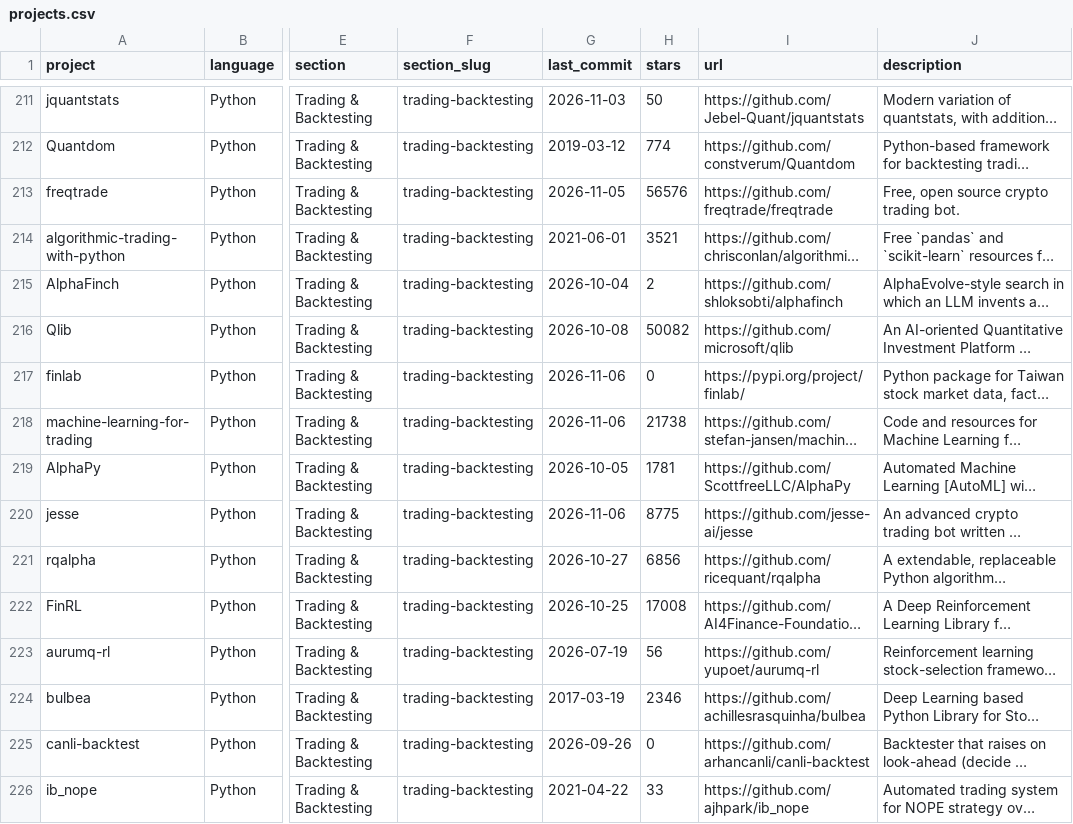
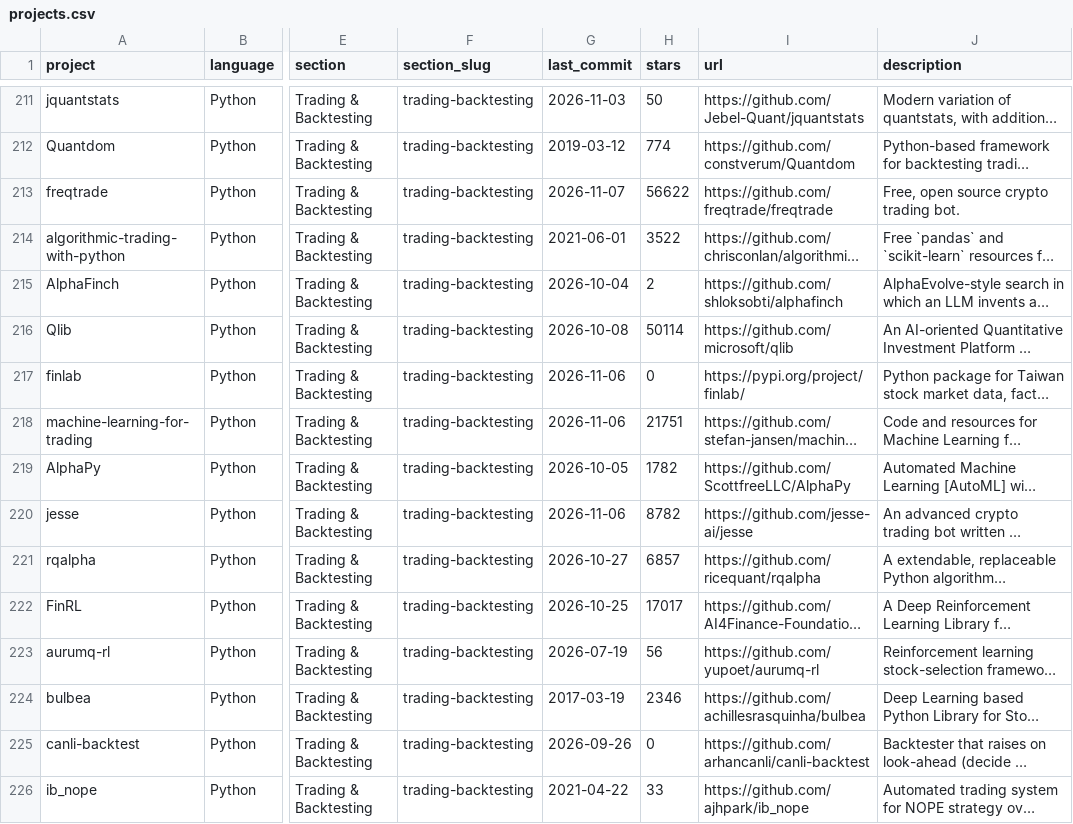
Before and after one commit to KalskiTheDan/awesome-quant, a CSV file: projects.csv, drawn as a sheet; only a part is shown, gaps mark what is left out; long unchanged cells end in …; the diff covers the shown part only; the diff names each change by its address in the sheet, - before the commit and + after, or states it on an @@ line.

```diff
--- a/projects.csv
+++ b/projects.csv
-G213 (last_commit): 2026-11-05
+G213 (last_commit): 2026-11-07
-H213 (stars): 56576
+H213 (stars): 56622
-H214 (stars): 3521
+H214 (stars): 3522
-H216 (stars): 50082
+H216 (stars): 50114
-H218 (stars): 21738
+H218 (stars): 21751
-H219 (stars): 1781
+H219 (stars): 1782
-H220 (stars): 8775
+H220 (stars): 8782
-H221 (stars): 6856
+H221 (stars): 6857
-H222 (stars): 17008
+H222 (stars): 17017
```
Also changed, not shown: 180 edited cells elsewhere in this file, 1 other file.
